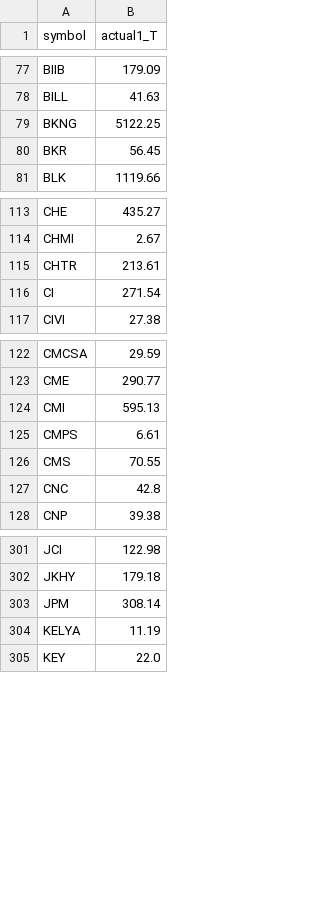
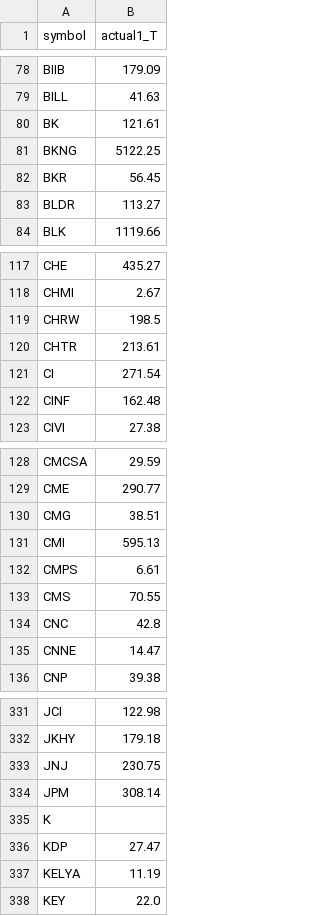
Before and after one commit to TheEMeraldNetwork/Daily_LSTM, a CSV file: App/data/prev_actuals_20260202.csv, drawn as a sheet; only a part is shown, gaps mark what is left out; the diff covers the shown part only.

```diff
--- a/App/data/prev_actuals_20260202.csv
+++ b/App/data/prev_actuals_20260202.csv
@@ -78,4 +79,6 @@ BIIB,179.09
 BILL,41.63
+BK,121.61
 BKNG,5122.25
 BKR,56.45
+BLDR,113.27
 BLK,1119.66
@@ -114,4 +118,6 @@ CHE,435.27
 CHMI,2.67
+CHRW,198.5
 CHTR,213.61
 CI,271.54
+CINF,162.48
 CIVI,27.38
@@ -123,2 +129,3 @@ CMCSA,29.59
 CME,290.77
+CMG,38.51
 CMI,595.13
@@ -127,2 +134,3 @@ CMS,70.55
 CNC,42.8
+CNNE,14.47
 CNP,39.38
@@ -302,3 +332,6 @@ JCI,122.98
 JKHY,179.18
+JNJ,230.75
 JPM,308.14
+K,
+KDP,27.47
 KELYA,11.19
```
Also changed, not shown: 50 added rows and 2 edited cells elsewhere in this file, App/data/analysis/momentum_kpis_latest.csv, 13 other files.
